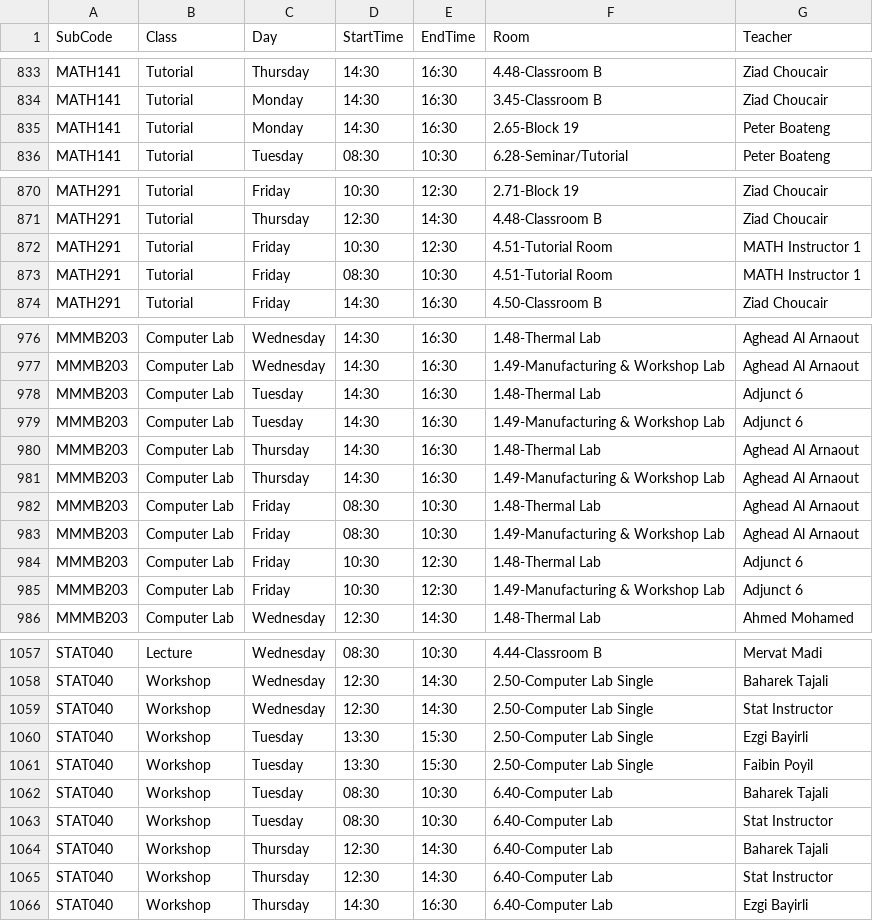
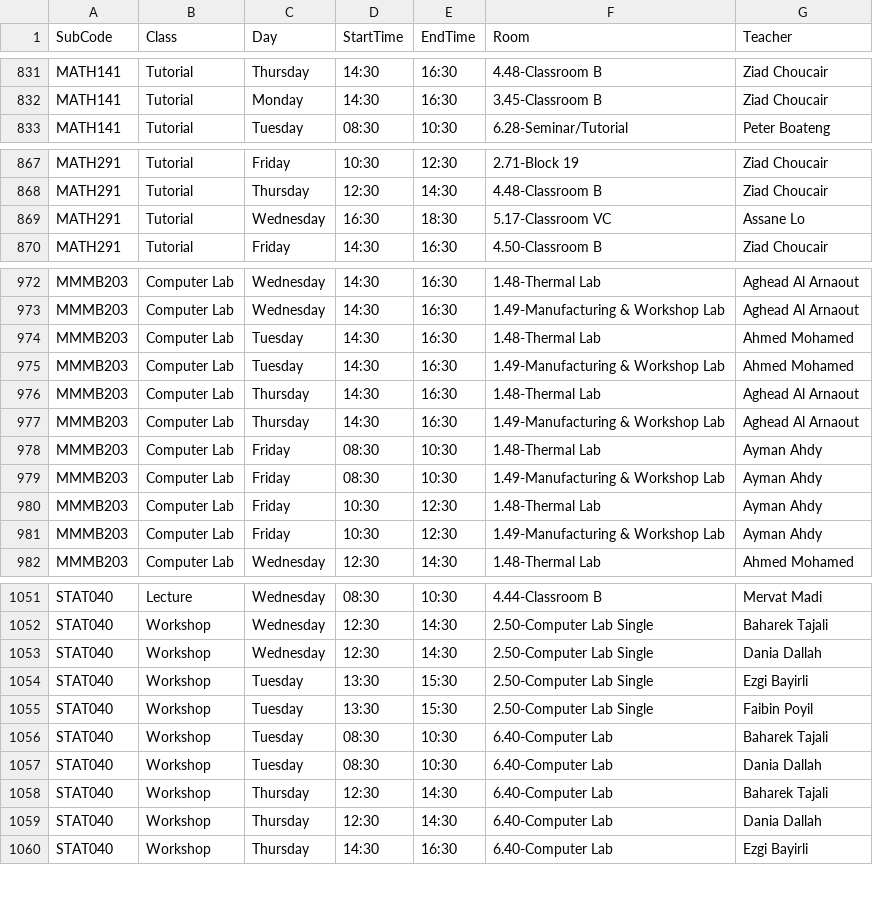
Before and after one commit to tahayparker/vaila, a CSV file: public/classes.csv, drawn as a sheet; only a part is shown, gaps mark what is left out; the diff covers the shown part only.

```diff
--- a/public/classes.csv
+++ b/public/classes.csv
@@ -834,3 +832,2 @@ MATH141,Tutorial,Thursday,14:30,16:30,4.48-Classroom B,Ziad Choucair
 MATH141,Tutorial,Monday,14:30,16:30,3.45-Classroom B,Ziad Choucair
-MATH141,Tutorial,Monday,14:30,16:30,2.65-Block 19,Peter Boateng
 MATH141,Tutorial,Tuesday,08:30,10:30,6.28-Seminar/Tutorial,Peter Boateng
@@ -871,4 +868,3 @@ MATH291,Tutorial,Friday,10:30,12:30,2.71-Block 19,Ziad Choucair
 MATH291,Tutorial,Thursday,12:30,14:30,4.48-Classroom B,Ziad Choucair
-MATH291,Tutorial,Friday,10:30,12:30,4.51-Tutorial Room,MATH Instructor 1
-MATH291,Tutorial,Friday,08:30,10:30,4.51-Tutorial Room,MATH Instructor 1
+MATH291,Tutorial,Wednesday,16:30,18:30,5.17-Classroom VC,Assane Lo
 MATH291,Tutorial,Friday,14:30,16:30,4.50-Classroom B,Ziad Choucair
@@ -977,10 +973,10 @@ MMMB203,Computer Lab,Wednesday,14:30,16:30,1.48-Thermal Lab,Aghead Al Arnaout
 MMMB203,Computer Lab,Wednesday,14:30,16:30,1.49-Manufacturing & Workshop Lab,Aghead Al Arnaout
-MMMB203,Computer Lab,Tuesday,14:30,16:30,1.48-Thermal Lab,Adjunct 6
-MMMB203,Computer Lab,Tuesday,14:30,16:30,1.49-Manufacturing & Workshop Lab,Adjunct 6
+MMMB203,Computer Lab,Tuesday,14:30,16:30,1.48-Thermal Lab,Ahmed Mohamed
+MMMB203,Computer Lab,Tuesday,14:30,16:30,1.49-Manufacturing & Workshop Lab,Ahmed Mohamed
 MMMB203,Computer Lab,Thursday,14:30,16:30,1.48-Thermal Lab,Aghead Al Arnaout
 MMMB203,Computer Lab,Thursday,14:30,16:30,1.49-Manufacturing & Workshop Lab,Aghead Al Arnaout
-MMMB203,Computer Lab,Friday,08:30,10:30,1.48-Thermal Lab,Aghead Al Arnaout
-MMMB203,Computer Lab,Friday,08:30,10:30,1.49-Manufacturing & Workshop Lab,Aghead Al Arnaout
-MMMB203,Computer Lab,Friday,10:30,12:30,1.48-Thermal Lab,Adjunct 6
-MMMB203,Computer Lab,Friday,10:30,12:30,1.49-Manufacturing & Workshop Lab,Adjunct 6
+MMMB203,Computer Lab,Friday,08:30,10:30,1.48-Thermal Lab,Ayman Ahdy
+MMMB203,Computer Lab,Friday,08:30,10:30,1.49-Manufacturing & Workshop Lab,Ayman Ahdy
+MMMB203,Computer Lab,Friday,10:30,12:30,1.48-Thermal Lab,Ayman Ahdy
+MMMB203,Computer Lab,Friday,10:30,12:30,1.49-Manufacturing & Workshop Lab,Ayman Ahdy
 MMMB203,Computer Lab,Wednesday,12:30,14:30,1.48-Thermal Lab,Ahmed Mohamed
@@ -1058,3 +1052,3 @@ STAT040,Lecture,Wednesday,08:30,10:30,4.44-Classroom B,Mervat Madi
 STAT040,Workshop,Wednesday,12:30,14:30,2.50-Computer Lab Single,Baharek Tajali
-STAT040,Workshop,Wednesday,12:30,14:30,2.50-Computer Lab Single,Stat Instructor
+STAT040,Workshop,Wednesday,12:30,14:30,2.50-Computer Lab Single,Dania Dallah
 STAT040,Workshop,Tuesday,13:30,15:30,2.50-Computer Lab Single,Ezgi Bayirli
@@ -1062,5 +1056,5 @@ STAT040,Workshop,Tuesday,13:30,15:30,2.50-Computer Lab Single,Faibin Poyil
 STAT040,Workshop,Tuesday,08:30,10:30,6.40-Computer Lab,Baharek Tajali
-STAT040,Workshop,Tuesday,08:30,10:30,6.40-Computer Lab,Stat Instructor
+STAT040,Workshop,Tuesday,08:30,10:30,6.40-Computer Lab,Dania Dallah
 STAT040,Workshop,Thursday,12:30,14:30,6.40-Computer Lab,Baharek Tajali
-STAT040,Workshop,Thursday,12:30,14:30,6.40-Computer Lab,Stat Instructor
+STAT040,Workshop,Thursday,12:30,14:30,6.40-Computer Lab,Dania Dallah
 STAT040,Workshop,Thursday,14:30,16:30,6.40-Computer Lab,Ezgi Bayirli
```
Also changed, not shown: 3 added rows, 7 removed rows and 2 edited cells elsewhere in this file.
